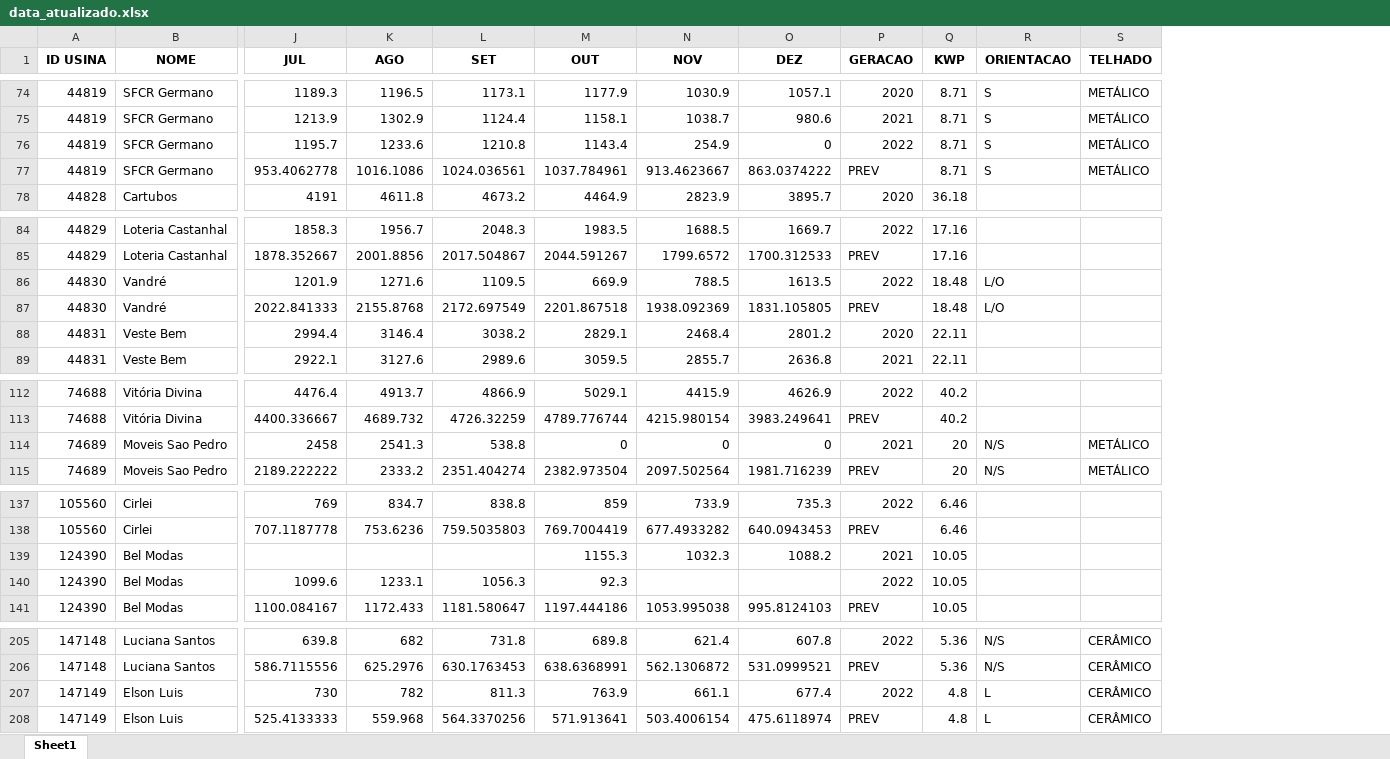
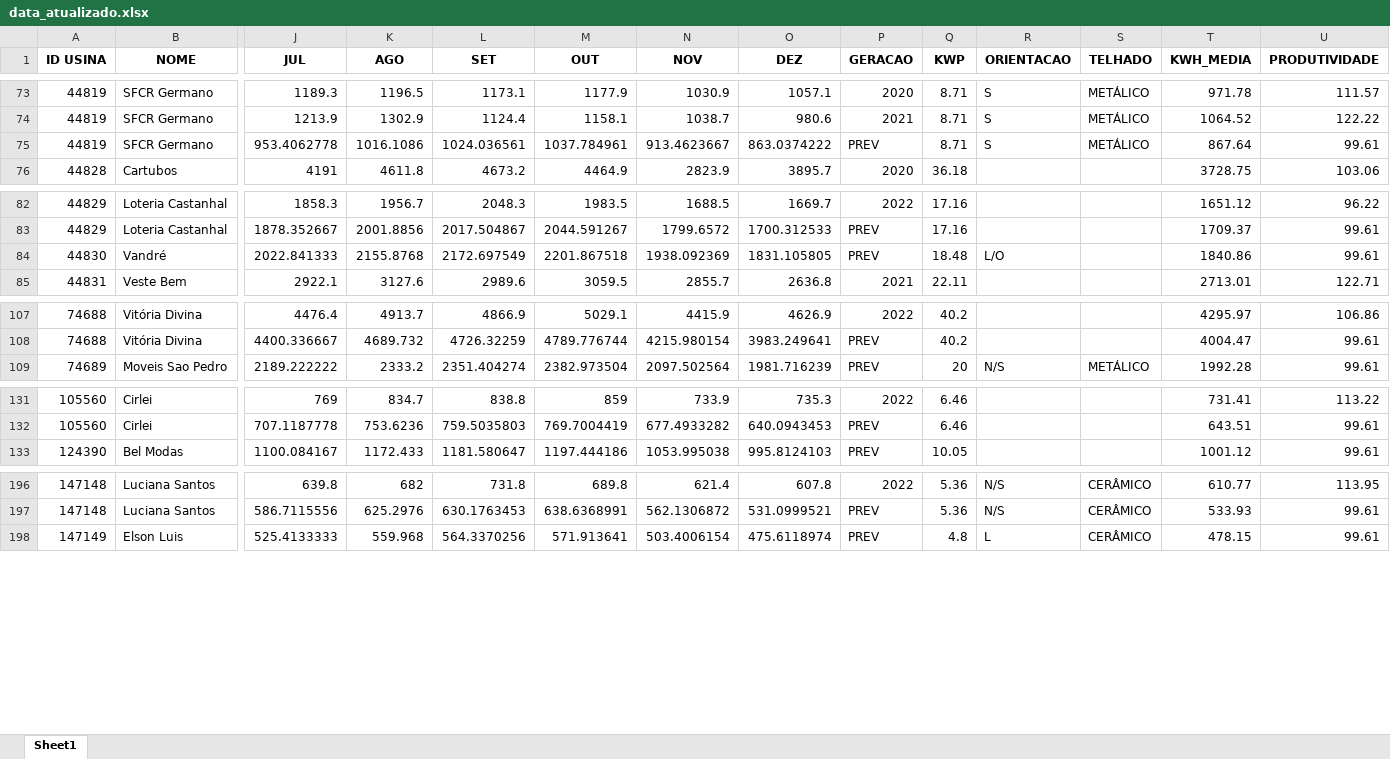
Before and after one commit to jhefdantas/analise-energia-solar, an Excel workbook: data_atualizado.xlsx, sheet Sheet1, drawn as a sheet; only a part is shown, gaps mark what is left out; values as stored, in another font and other column widths than the file's, no borders; removed rows and columns are numbered as before the commit, all else as after; rows hold the shown columns only; the diff covers the shown part only; the diff names each change by its address in the sheet, - before the commit and + after, or states it on an @@ line.

```diff
--- a/data_atualizado.xlsx (sheet Sheet1)
+++ b/data_atualizado.xlsx (sheet Sheet1)
+column T (KWH_MEDIA), rows 73-76: 971.78 | 1064.52 | 867.64 | 3728.75; rows 82-85: 1651.12 | 1709.37 | 1840.86 | 2713.01; rows 107-109: 4295.97 | 4004.47 | 1992.28; rows 131-133: 731.41 | 643.51 | 1001.12; rows 196-198: 610.77 | 533.93 | 478.15
+column U (PRODUTIVIDADE), rows 73-76: 111.57 | 122.22 | 99.61 | 103.06; rows 82-85: 96.22 | 99.61 | 99.61 | 122.71; rows 107-109: 106.86 | 99.61 | 99.61; rows 131-133: 113.22 | 99.61 | 99.61; rows 196-198: 113.95 | 99.61 | 99.61
-row 76: 44819 | SFCR Germano | 1195.7 | 1233.6 | 1210.8 | 1143.4 | 254.9 | 0 | 2022 | 8.71 | S | METÁLICO
-row 86: 44830 | Vandré | 1201.9 | 1271.6 | 1109.5 | 669.9 | 788.5 | 1613.5 | 2022 | 18.48 | L/O
-row 88: 44831 | Veste Bem | 2994.4 | 3146.4 | 3038.2 | 2829.1 | 2468.4 | 2801.2 | 2020 | 22.11
-row 114: 74689 | Moveis Sao Pedro | 2458 | 2541.3 | 538.8 | 0 | 0 | 0 | 2021 | 20 | N/S | METÁLICO
-row 139: 124390 | Bel Modas |  |  |  | 1155.3 | 1032.3 | 1088.2 | 2021 | 10.05
-row 140: 124390 | Bel Modas | 1099.6 | 1233.1 | 1056.3 | 92.3 |  |  | 2022 | 10.05
-row 207: 147149 | Elson Luis | 730 | 782 | 811.3 | 763.9 | 661.1 | 677.4 | 2022 | 4.8 | L | CERÂMICO
```
Also changed, not shown: 4 removed rows elsewhere in this sheet, base_dantas.xlsx, 4 other files.
